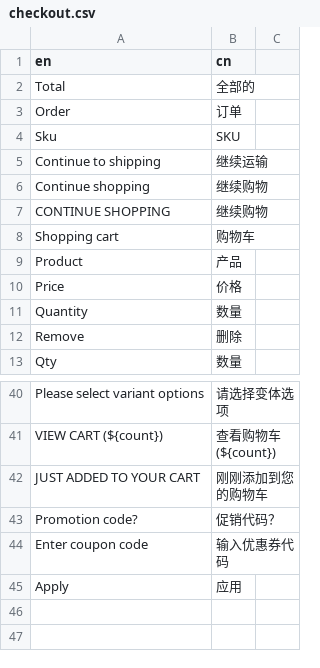
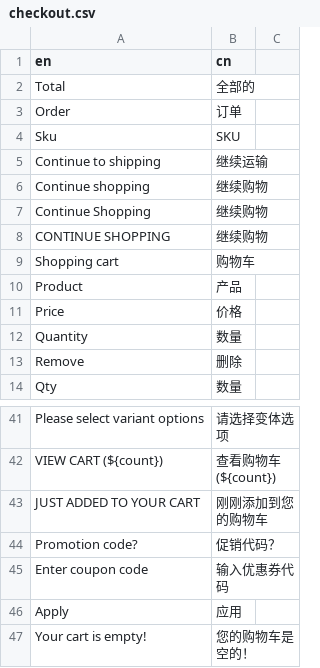
Before and after one commit to newheaven918/shop-mern, a CSV file: translations/cn/checkout.csv, drawn as a sheet; only a part is shown, gaps mark what is left out.

Commit message:
Add translations

```diff
--- a/translations/cn/checkout.csv
+++ b/translations/cn/checkout.csv
@@ -6,2 +6,3 @@ Continue to shipping, 继续运输
 Continue shopping, 继续购物
+Continue Shopping, 继续购物
 CONTINUE SHOPPING, 继续购物
@@ -45 +46,2 @@ Enter coupon code, 输入优惠券代码
 Apply, 应用
+Your cart is empty!, 您的购物车是空的！
```
Also changed, not shown: 10 other files.
